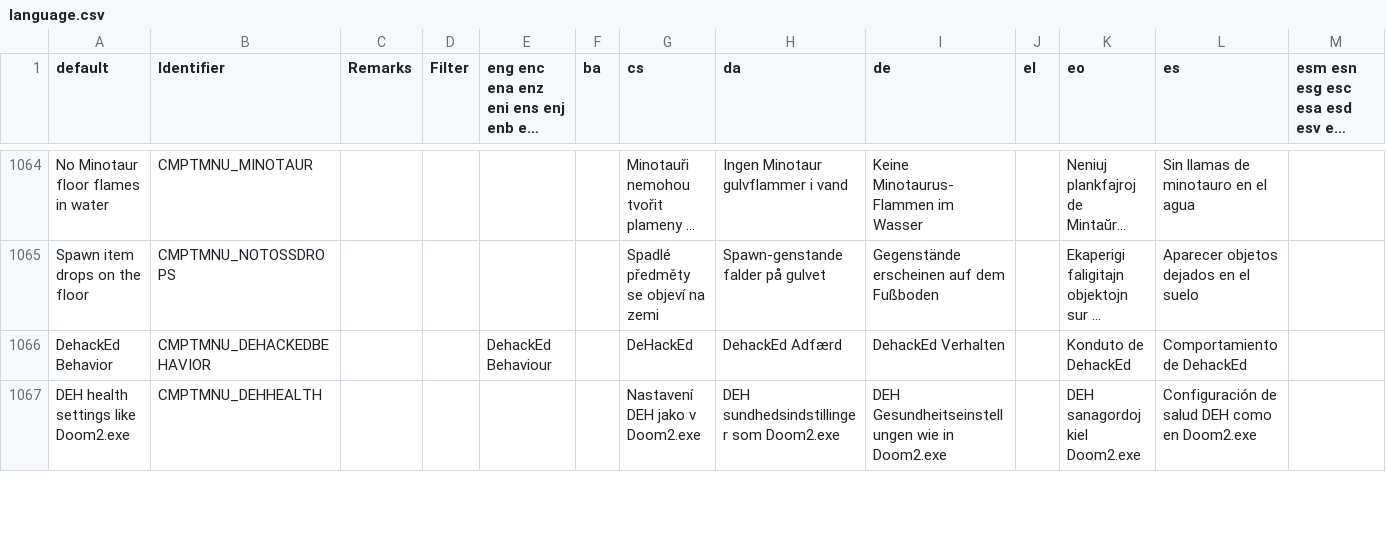
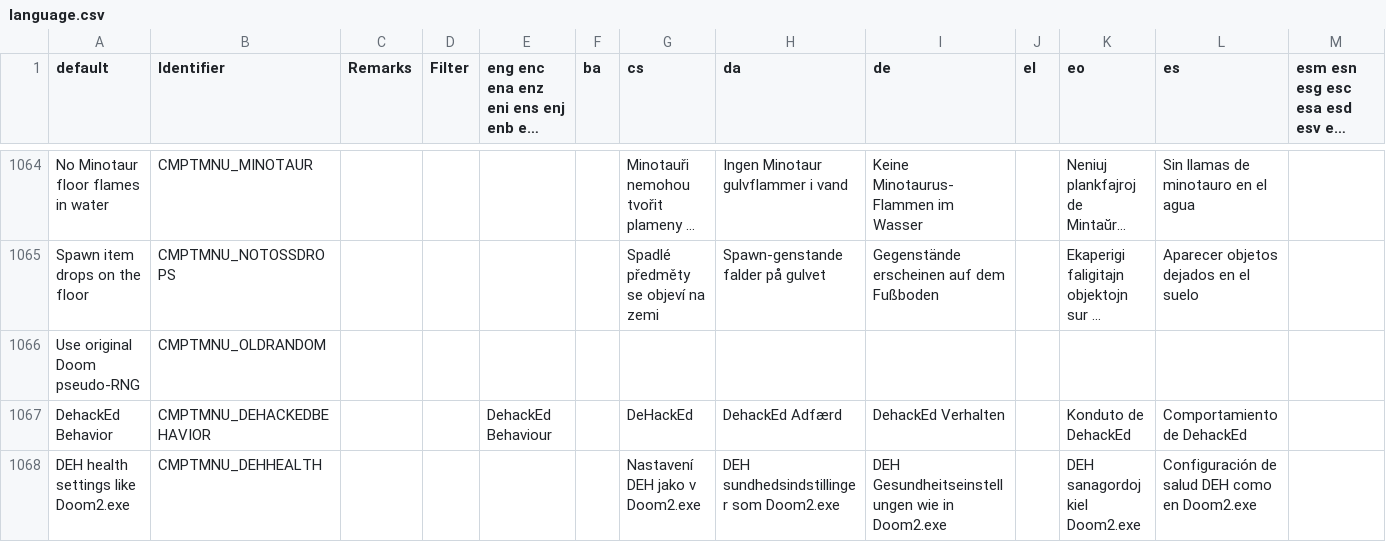
Before and after one commit to emawind84/gzdoom, a CSV file: wadsrc/static/language.csv, drawn as a sheet; only a part is shown, gaps mark what is left out; long unchanged cells end in …; rows hold the shown columns only; the diff names each change by its address in the sheet, - before the commit and + after, or states it on an @@ line.

```diff
--- a/wadsrc/static/language.csv
+++ b/wadsrc/static/language.csv
+row 1066: Use original Doom pseudo-RNG | CMPTMNU_OLDRANDOM
```
Also changed, not shown: 3 other files.
